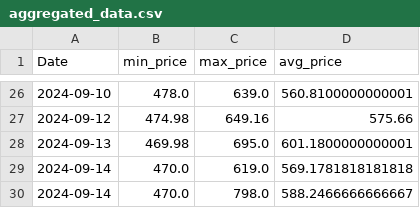
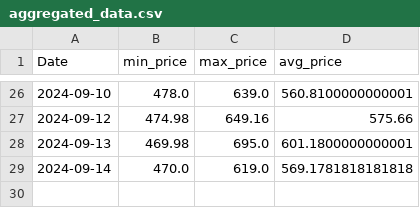
Before and after one commit to morilucas/camel, a CSV file: aggregated_data.csv, drawn as a sheet; only a part is shown, gaps mark what is left out.

```diff
--- a/aggregated_data.csv
+++ b/aggregated_data.csv
@@ -29,2 +29 @@ Date,min_price,max_price,avg_price
 2024-09-14,470.0,619.0,569.1781818181818
-2024-09-14,470.0,798.0,588.2466666666667
```
Also changed, not shown: scraped_data.csv.
